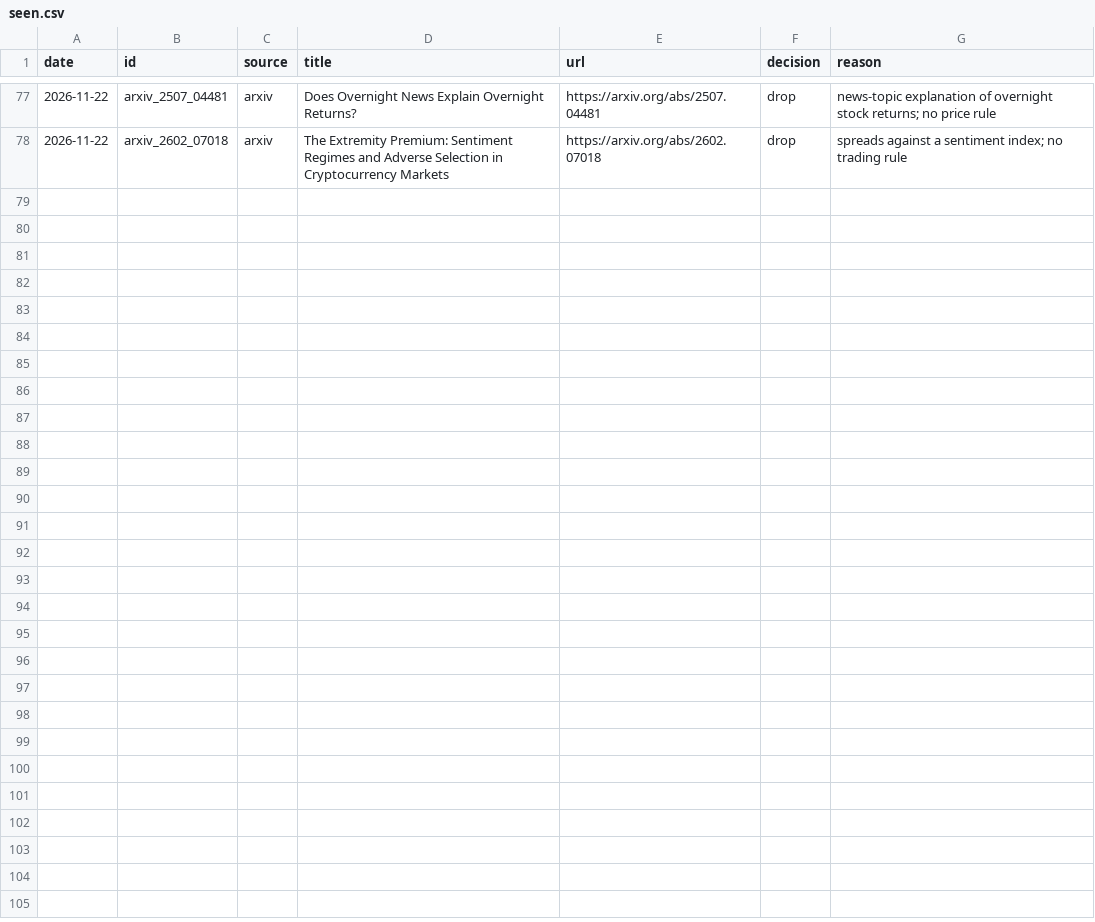
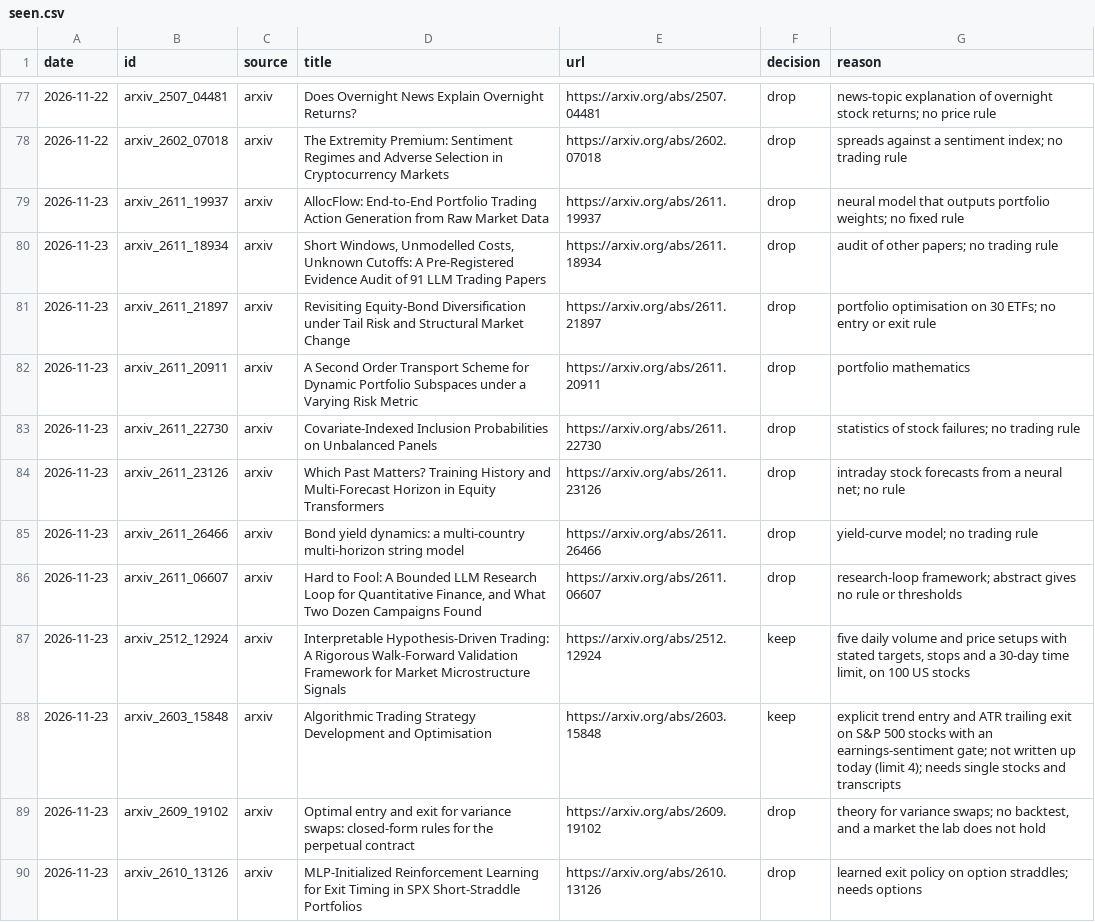
Before and after one commit to jfrenk25/strategy-lab, a CSV file: lab/papers/seen.csv, drawn as a sheet; only a part is shown, gaps mark what is left out; the diff covers the shown part only.

```diff
--- a/lab/papers/seen.csv
+++ b/lab/papers/seen.csv
@@ -78 +78,13 @@ date,id,source,title,url,decision,reason
 2026-11-22,arxiv_2602_07018,arxiv,The Extremity Premium: Sentiment Regimes and Adverse Selection in Cryptocurrency Markets,https://arxiv.org/abs/2602.07018,drop,spreads against a sentiment index; no trading rule
+2026-11-23,arxiv_2611_19937,arxiv,AllocFlow: End-to-End Portfolio Trading Action Generation from Raw Market Data,https://arxiv.org/abs/2611.19937,drop,neural model that outputs portfolio weights; no fixed rule
+2026-11-23,arxiv_2611_18934,arxiv,"Short Windows, Unmodelled Costs, Unknown Cutoffs: A Pre-Registered Evidence Audit of 91 LLM Trading Papers",https://arxiv.org/abs/2611.18934,drop,audit of other papers; no trading rule
+2026-11-23,arxiv_2611_21897,arxiv,Revisiting Equity-Bond Diversification under Tail Risk and Structural Market Change,https://arxiv.org/abs/2611.21897,drop,portfolio optimisation on 30 ETFs; no entry or exit rule
+2026-11-23,arxiv_2611_20911,arxiv,A Second Order Transport Scheme for Dynamic Portfolio Subspaces under a Varying Risk Metric,https://arxiv.org/abs/2611.20911,drop,portfolio mathematics
+2026-11-23,arxiv_2611_22730,arxiv,Covariate-Indexed Inclusion Probabilities on Unbalanced Panels,https://arxiv.org/abs/2611.22730,drop,statistics of stock failures; no trading rule
+2026-11-23,arxiv_2611_23126,arxiv,Which Past Matters? Training History and Multi-Forecast Horizon in Equity Transformers,https://arxiv.org/abs/2611.23126,drop,intraday stock forecasts from a neural net; no rule
+2026-11-23,arxiv_2611_26466,arxiv,Bond yield dynamics: a multi-country multi-horizon string model,https://arxiv.org/abs/2611.26466,drop,yield-curve model; no trading rule
+2026-11-23,arxiv_2611_06607,arxiv,"Hard to Fool: A Bounded LLM Research Loop for Quantitative Finance, and What Two Dozen Campaigns Found",https://arxiv.org/abs/2611.06607,drop,research-loop framework; abstract gives no rule or thresholds
+2026-11-23,arxiv_2512_12924,arxiv,Interpretable Hypothesis-Driven Trading: A Rigorous Walk-Forward Validation Framework for Market Microstructure Signals,https://arxiv.org/abs/2512.12924,keep,"five daily volume and price setups with stated targets, stops and a 30-day time limit, on 100 US stocks"
+2026-11-23,arxiv_2603_15848,arxiv,Algorithmic Trading Strategy Development and Optimisation,https://arxiv.org/abs/2603.15848,keep,explicit trend entry and ATR trailing exit on S&P 500 stocks with an earnings-sentiment gate; not written up today (limit 4); needs single stocks and transcripts
+2026-11-23,arxiv_2609_19102,arxiv,Optimal entry and exit for variance swaps: closed-form rules for the perpetual contract,https://arxiv.org/abs/2609.19102,drop,"theory for variance swaps; no backtest, and a market the lab does not hold"
+2026-11-23,arxiv_2610_13126,arxiv,MLP-Initialized Reinforcement Learning for Exit Timing in SPX Short-Straddle Portfolios,https://arxiv.org/abs/2610.13126,drop,learned exit policy on option straddles; needs options
```
Also changed, not shown: 12 added rows elsewhere in this file, 21 other files.
